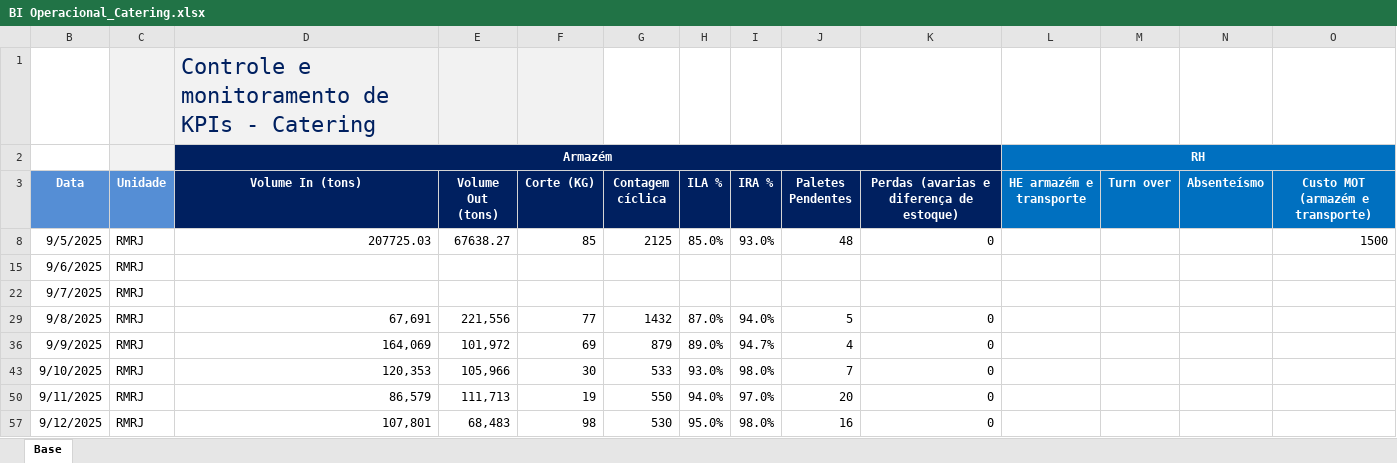
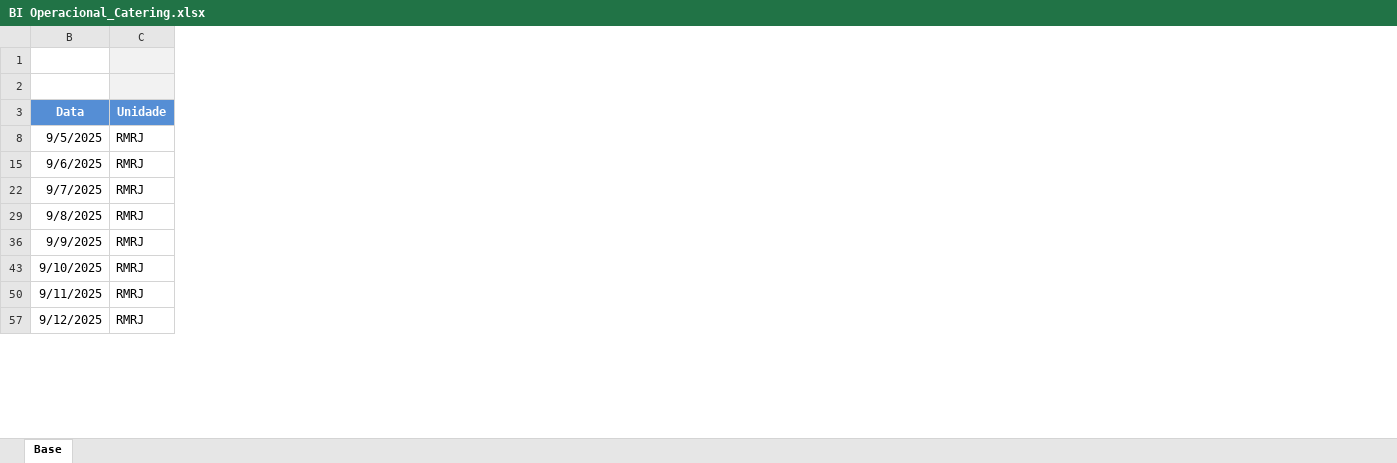
Before and after one commit to superfriokpis/catering, an Excel workbook: data/BI Operacional_Catering.xlsx, sheet Base, drawn as a sheet; only a part is shown; values as stored, in another font and other column widths than the file's, no borders; charts and pictures not drawn; the diff names each change by its address in the sheet, - before the commit and + after, or states it on an @@ line.

Commit message:
Add files via upload

```diff
--- a/data/BI Operacional_Catering.xlsx (sheet Base)
+++ b/data/BI Operacional_Catering.xlsx (sheet Base)
@@ column D (Volume In (tons)) hidden, rows 1-2: Controle e monitoramento de KPIs - Catering | Armazém; rows 8-57: 207725.03 |  |  | 67,691 | 164,069 | 120,353 | 86,579 | 107,801 @@
@@ column E (Volume Out (tons)) hidden, rows 8-57: 67638.27 |  |  | 221,556 | 101,972 | 105,966 | 111,713 | 68,483 @@
@@ column F (Corte (KG)) hidden, rows 8-57: 85 |  |  | 77 | 69 | 30 | 19 | 98 @@
@@ column G (Contagem cíclica) hidden, rows 8-57: 2125 |  |  | 1432 | 879 | 533 | 550 | 530 @@
@@ column H (ILA %) hidden, rows 8-57: 85.0% |  |  | 87.0% | 89.0% | 93.0% | 94.0% | 95.0% @@
@@ column I (IRA %) hidden, rows 8-57: 93.0% |  |  | 94.0% | 94.7% | 98.0% | 97.0% | 98.0% @@
@@ column J (Paletes Pendentes) hidden, rows 8-57: 48 |  |  | 5 | 4 | 7 | 20 | 16 @@
@@ column K hidden, rows 3-57: Perdas (avarias e diferença de estoque) | 0 |  |  | 0 | 0 | 0 | 0 | 0 @@
@@ column L (HE armazém e transporte) hidden, row 2: RH @@
@@ column M (Turn over) hidden, empty @@
@@ column N (Absenteísmo) hidden, empty @@
@@ column O (Custo MOT (armazém e transporte)) hidden, row 8: 1500 @@
```
Also changed, not shown: hidden cells.
